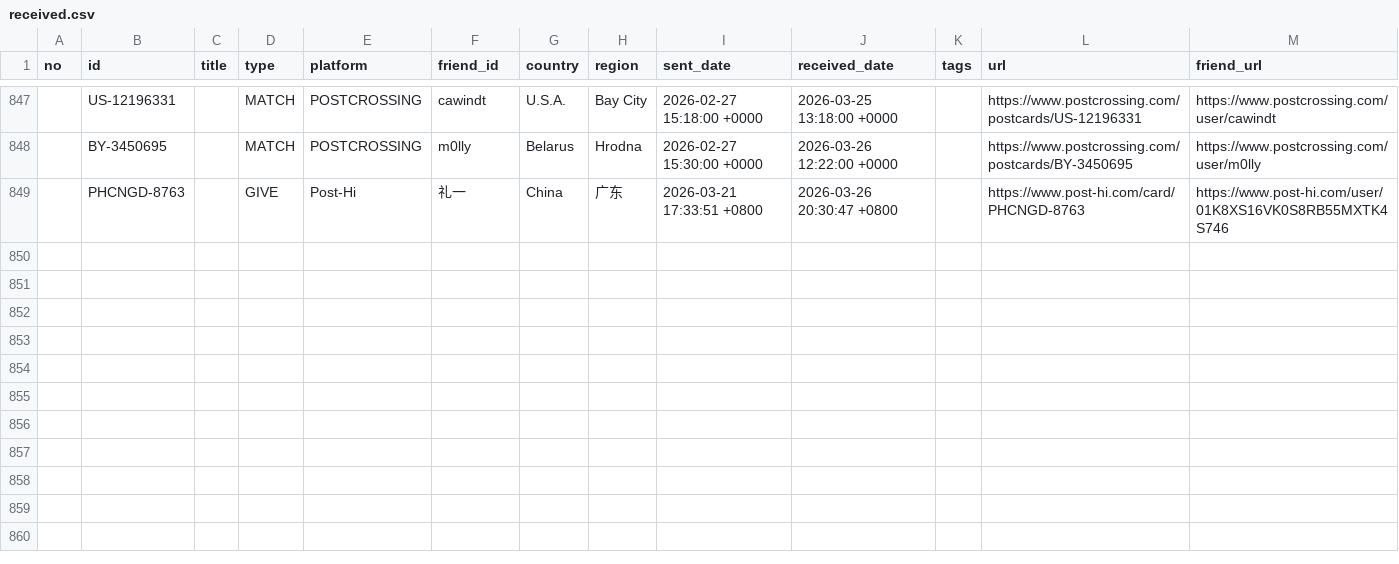
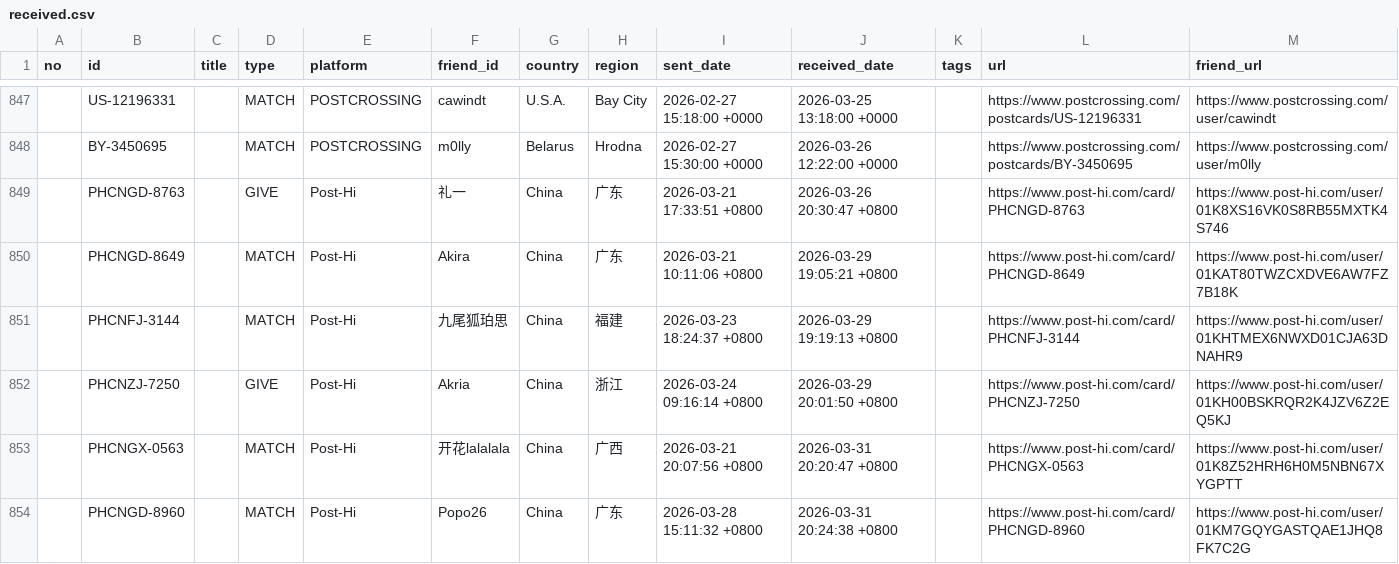
Before and after one commit to JiYouMCC/postcards, a CSV file: _data/received.csv, drawn as a sheet; only a part is shown, gaps mark what is left out; the diff names each change by its address in the sheet, - before the commit and + after, or states it on an @@ line.

Commit message:
Add cards

```diff
--- a/_data/received.csv
+++ b/_data/received.csv
+row 850:  | PHCNGD-8649 |  | MATCH | Post-Hi | Akira | China | 广东 | 2026-03-21 10:11:06 +0800 | 2026-03-29 19:05:21 +0800 |  | https://www.post-hi.com/card/PHCNGD-8649 | https://www.post-hi.com/user/01KAT80TWZCXDVE6AW7FZ7B18K
+row 851:  | PHCNFJ-3144 |  | MATCH | Post-Hi | 九尾狐珀思 | China | 福建 | 2026-03-23 18:24:37 +0800 | 2026-03-29 19:19:13 +0800 |  | https://www.post-hi.com/card/PHCNFJ-3144 | https://www.post-hi.com/user/01KHTMEX6NWXD01CJA63DNAHR9
+row 852:  | PHCNZJ-7250 |  | GIVE | Post-Hi | Akria | China | 浙江 | 2026-03-24 09:16:14 +0800 | 2026-03-29 20:01:50 +0800 |  | https://www.post-hi.com/card/PHCNZJ-7250 | https://www.post-hi.com/user/01KH00BSKRQR2K4JZV6Z2EQ5KJ
+row 853:  | PHCNGX-0563 |  | MATCH | Post-Hi | 开花lalalala | China | 广西 | 2026-03-21 20:07:56 +0800 | 2026-03-31 20:20:47 +0800 |  | https://www.post-hi.com/card/PHCNGX-0563 | https://www.post-hi.com/user/01K8Z52HRH6H0M5NBN67XYGPTT
+row 854:  | PHCNGD-8960 |  | MATCH | Post-Hi | Popo26 | China | 广东 | 2026-03-28 15:11:32 +0800 | 2026-03-31 20:24:38 +0800 |  | https://www.post-hi.com/card/PHCNGD-8960 | https://www.post-hi.com/user/01KM7GQYGASTQAE1JHQ8FK7C2G
```
Also changed, not shown: _data/grouped.csv, _data/sent.csv, 11 other files.
